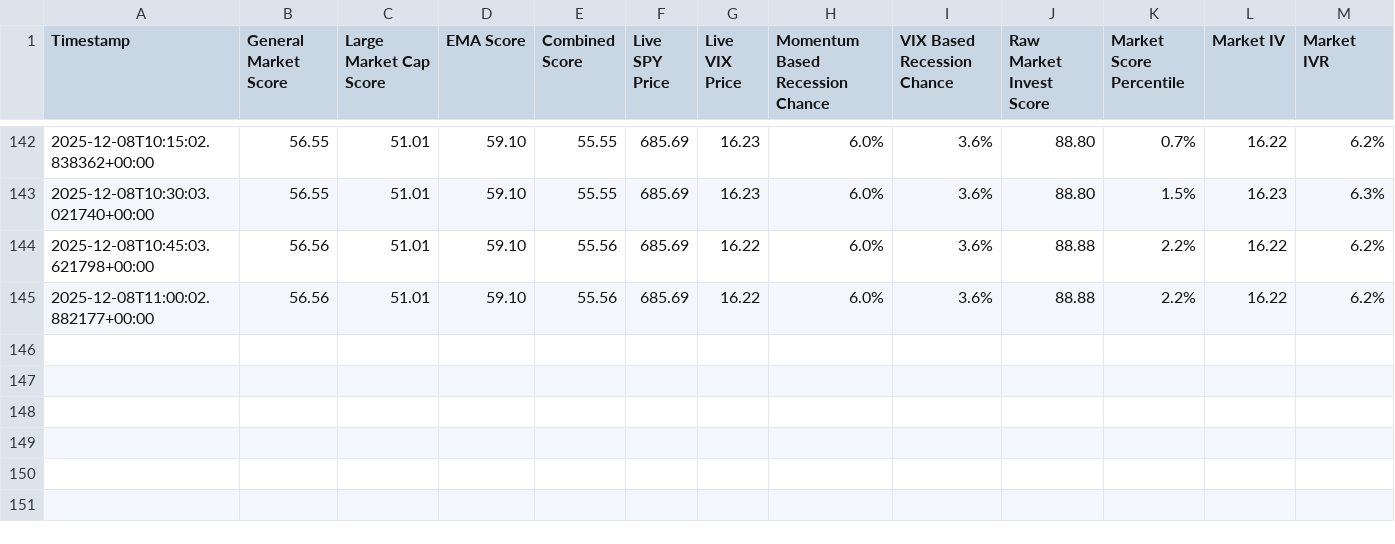
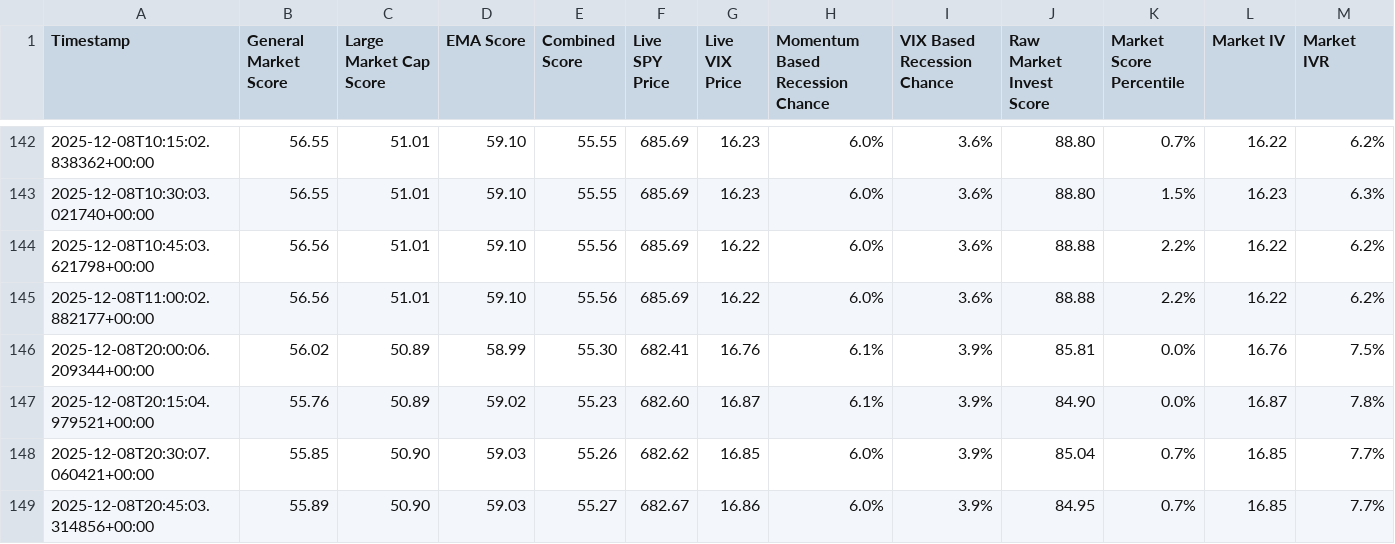
Before and after one commit to Market-Insights-Center/SkyNet, a CSV file: market_data.csv, drawn as a sheet; only a part is shown, gaps mark what is left out.

```diff
--- a/market_data.csv
+++ b/market_data.csv
@@ -145 +145,5 @@ Timestamp,General Market Score,Large Market Cap Score,EMA Score,Combined Score,L
 2025-12-08T11:00:02.882177+00:00,56.56,51.01,59.10,55.56,685.69,16.22,6.0%,3.6%,88.88,2.2%,16.22,6.2%
+2025-12-08T20:00:06.209344+00:00,56.02,50.89,58.99,55.30,682.41,16.76,6.1%,3.9%,85.81,0.0%,16.76,7.5%
+2025-12-08T20:15:04.979521+00:00,55.76,50.89,59.02,55.23,682.60,16.87,6.1%,3.9%,84.90,0.0%,16.87,7.8%
+2025-12-08T20:30:07.060421+00:00,55.85,50.90,59.03,55.26,682.62,16.85,6.0%,3.9%,85.04,0.7%,16.85,7.7%
+2025-12-08T20:45:03.314856+00:00,55.89,50.90,59.03,55.27,682.67,16.86,6.0%,3.9%,84.95,0.7%,16.85,7.7%
```
Also changed, not shown: backend/data/tier_limits.csv, 14 other files.
